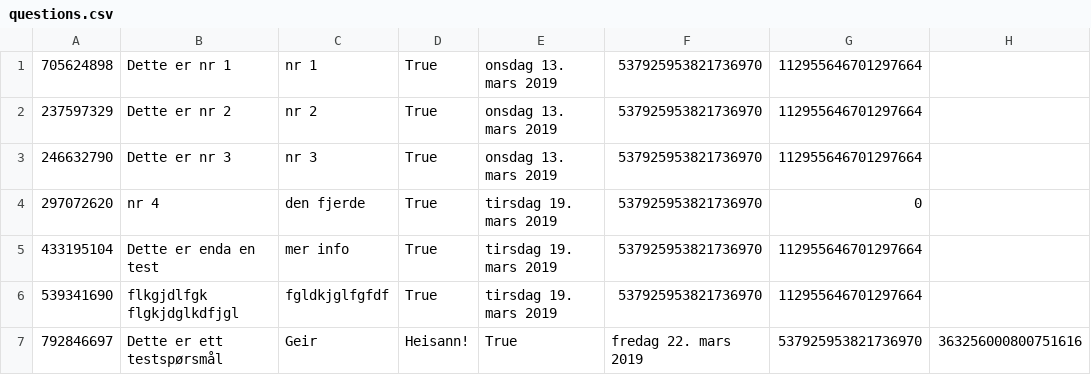
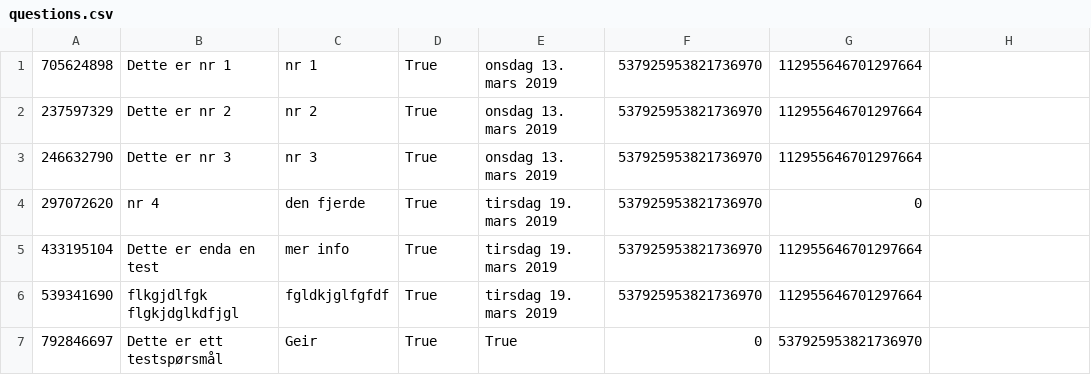
Before and after one commit to GetAcademy/DiscordBot, a CSV file: DiscordBot/bin/Debug/questions.csv, drawn as a sheet.

```diff
--- a/DiscordBot/bin/Debug/questions.csv
+++ b/DiscordBot/bin/Debug/questions.csv
@@ -6,2 +6,2 @@
 539341690, flkgjdlfgk flgkjdglkdfjgl , fgldkjglfgfdf,True,tirsdag 19. mars 2019,537925953821736970,112955646701297664
-792846697, Dette er ett testspørsmål, Geir , Heisann!,True,fredag 22. mars 2019,537925953821736970,363256000800751616
+792846697, Dette er ett testspørsmål, Geir ,True,True,0,537925953821736970
```
Also changed, not shown: 13 other files.
